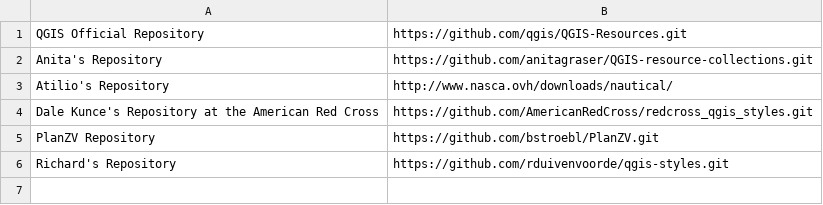
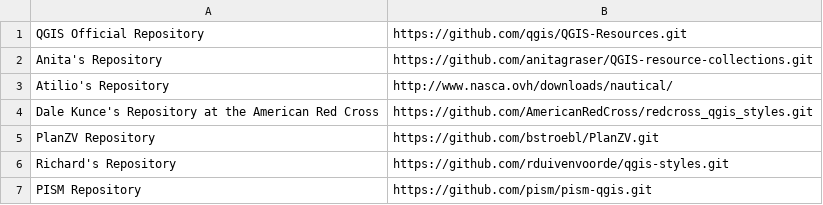
Before and after one commit to qgis/QGIS-Resources, a CSV file: directory.csv, drawn as a sheet; the diff names each change by its address in the sheet, - before the commit and + after, or states it on an @@ line.

Commit message:
added PISM QGIS resource repo

```diff
--- a/directory.csv
+++ b/directory.csv
+row 7: PISM Repository | https://github.com/pism/pism-qgis.git
```
